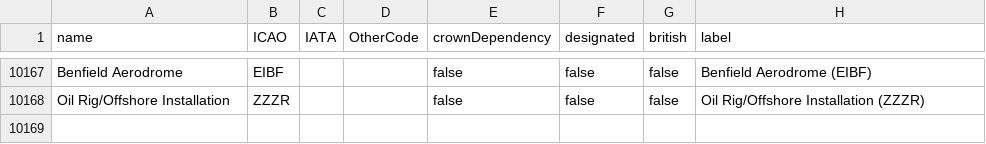
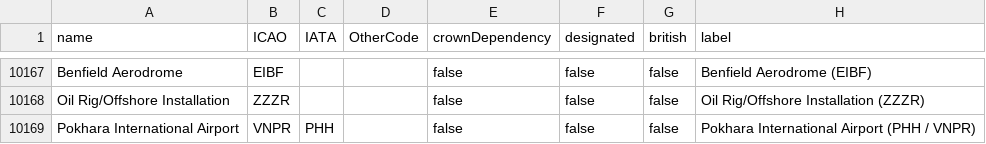
Before and after one commit to UKHomeOffice/egar-public-site-ui, a CSV file: src/common/app_data/airport_codes.csv, drawn as a sheet; only a part is shown, gaps mark what is left out; the diff names each change by its address in the sheet, - before the commit and + after, or states it on an @@ line.

Commit message:
feat: Add new airport Pokhara International Airport

```diff
--- a/src/common/app_data/airport_codes.csv
+++ b/src/common/app_data/airport_codes.csv
+row 10169: Pokhara International Airport | VNPR | PHH |  | false | false | false | Pokhara International Airport (PHH / VNPR)
```
Also changed, not shown: 1 other file.
